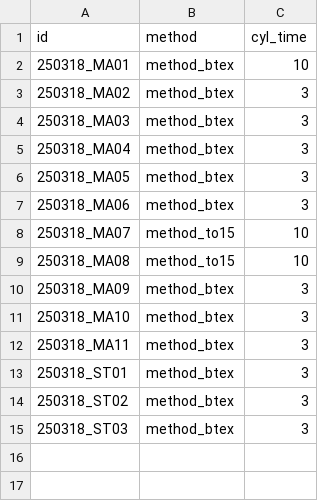
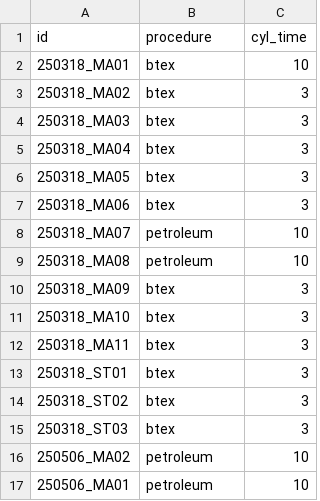
Before and after one commit to francis-robert/GMAP_processing, a CSV file: trans_method.csv, drawn as a sheet.

Commit message:
pretest upload
_uploading the current functions for processing gmap data as of 5_9_2025 they are all complete except the output csv which will need additional work next week to get the data organized as needed

```diff
--- a/trans_method.csv
+++ b/trans_method.csv
@@ -1,15 +1,17 @@
-id,method,cyl_time
-250318_MA01,method_btex,10
-250318_MA02,method_btex,3
-250318_MA03,method_btex,3
-250318_MA04,method_btex,3
-250318_MA05,method_btex,3
-250318_MA06,method_btex,3
-250318_MA07,method_to15,10
-250318_MA08,method_to15,10
-250318_MA09,method_btex,3
-250318_MA10,method_btex,3
-250318_MA11,method_btex,3
-250318_ST01,method_btex,3
-250318_ST02,method_btex,3
-250318_ST03,method_btex,3
+id,procedure,cyl_time
+250318_MA01,btex,10
+250318_MA02,btex,3
+250318_MA03,btex,3
+250318_MA04,btex,3
+250318_MA05,btex,3
+250318_MA06,btex,3
+250318_MA07,petroleum,10
+250318_MA08,petroleum,10
+250318_MA09,btex,3
+250318_MA10,btex,3
+250318_MA11,btex,3
+250318_ST01,btex,3
+250318_ST02,btex,3
+250318_ST03,btex,3
+250506_MA02,petroleum,10
+250506_MA01,petroleum,10
```
Also changed, not shown: analyte_breaks.csv, 21 other files.
